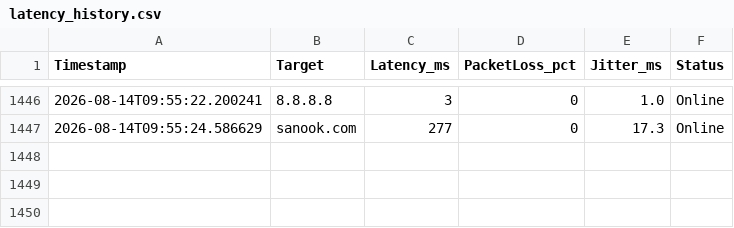
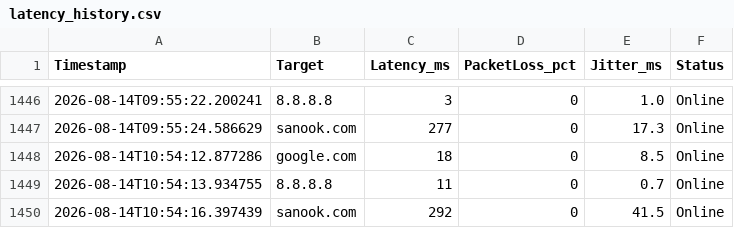
Before and after one commit to Abreuker95/latency-monitor, a CSV file: latency_history.csv, drawn as a sheet; only a part is shown, gaps mark what is left out; the diff names each change by its address in the sheet, - before the commit and + after, or states it on an @@ line.

```diff
--- a/latency_history.csv
+++ b/latency_history.csv
+row 1448: 2026-08-14T10:54:12.877286 | google.com | 18 | 0 | 8.5 | Online
+row 1449: 2026-08-14T10:54:13.934755 | 8.8.8.8 | 11 | 0 | 0.7 | Online
+row 1450: 2026-08-14T10:54:16.397439 | sanook.com | 292 | 0 | 41.5 | Online
```
Also changed, not shown: 3 other files.
